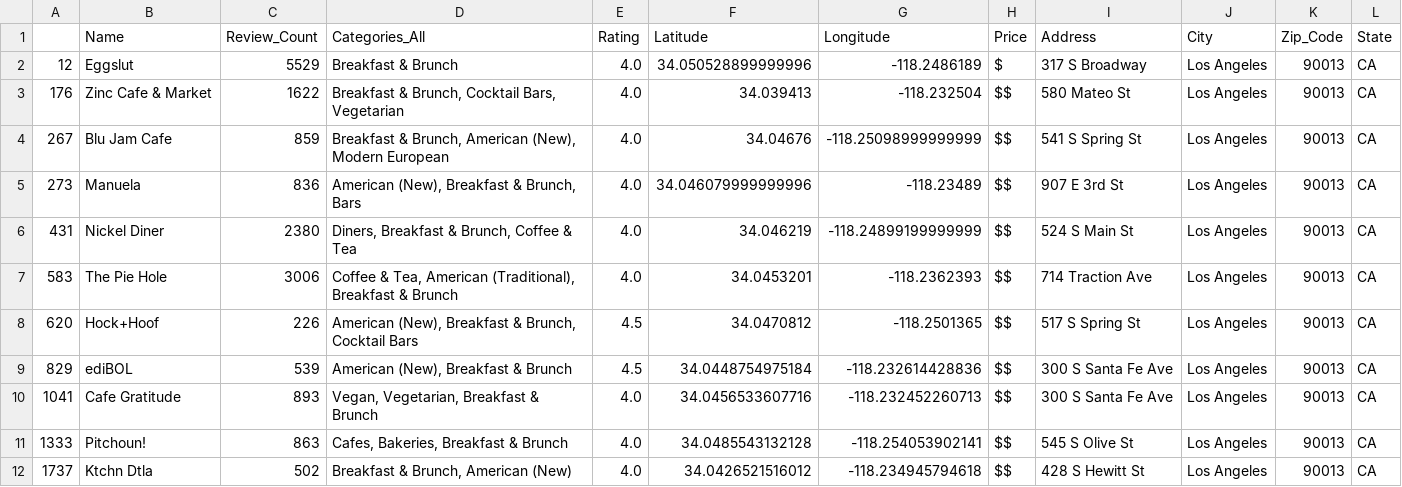
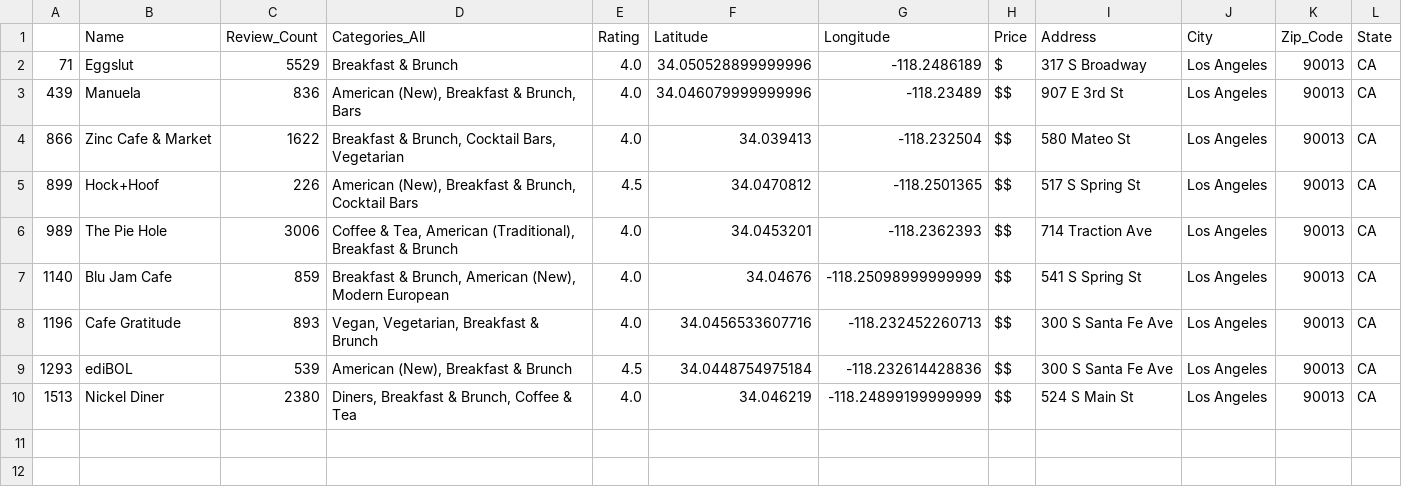
Before and after one commit to hmzskr/Project_3, a CSV file: map_info.csv, drawn as a sheet.

```diff
--- a/map_info.csv
+++ b/map_info.csv
@@ -1,12 +1,10 @@
 ,Name,Review_Count,Categories_All,Rating,Latitude,Longitude,Price,Address,City,Zip_Code,State
-12,Eggslut,5529,Breakfast & Brunch,4.0,34.050528899999996,-118.2486189,$,317 S Broadway,Los Angeles,90013,CA
-176,Zinc Cafe & Market,1622,"Breakfast & Brunch, Cocktail Bars, Vegetarian",4.0,34.039413,-118.232504,$$,580 Mateo St,Los Angeles,90013,CA
-267,Blu Jam Cafe,859,"Breakfast & Brunch, American (New), Modern European",4.0,34.04676,-118.25098999999999,$$,541 S Spring St,Los Angeles,90013,CA
-273,Manuela,836,"American (New), Breakfast & Brunch, Bars",4.0,34.046079999999996,-118.23489,$$,907 E 3rd St,Los Angeles,90013,CA
-431,Nickel Diner,2380,"Diners, Breakfast & Brunch, Coffee & Tea",4.0,34.046219,-118.24899199999999,$$,524 S Main St,Los Angeles,90013,CA
-583,The Pie Hole,3006,"Coffee & Tea, American (Traditional), Breakfast & Brunch",4.0,34.0453201,-118.2362393,$$,714 Traction Ave,Los Angeles,90013,CA
-620,Hock+Hoof,226,"American (New), Breakfast & Brunch, Cocktail Bars",4.5,34.0470812,-118.2501365,$$,517 S Spring St,Los Angeles,90013,CA
-829,ediBOL,539,"American (New), Breakfast & Brunch",4.5,34.0448754975184,-118.232614428836,$$,300 S Santa Fe Ave,Los Angeles,90013,CA
-1041,Cafe Gratitude,893,"Vegan, Vegetarian, Breakfast & Brunch",4.0,34.0456533607716,-118.232452260713,$$,300 S Santa Fe Ave,Los Angeles,90013,CA
-1333,Pitchoun!,863,"Cafes, Bakeries, Breakfast & Brunch",4.0,34.0485543132128,-118.254053902141,$$,545 S Olive St,Los Angeles,90013,CA
-1737,Ktchn Dtla,502,"Breakfast & Brunch, American (New)",4.0,34.0426521516012,-118.234945794618,$$,428 S Hewitt St,Los Angeles,90013,CA
+71,Eggslut,5529,Breakfast & Brunch,4.0,34.050528899999996,-118.2486189,$,317 S Broadway,Los Angeles,90013,CA
+439,Manuela,836,"American (New), Breakfast & Brunch, Bars",4.0,34.046079999999996,-118.23489,$$,907 E 3rd St,Los Angeles,90013,CA
+866,Zinc Cafe & Market,1622,"Breakfast & Brunch, Cocktail Bars, Vegetarian",4.0,34.039413,-118.232504,$$,580 Mateo St,Los Angeles,90013,CA
+899,Hock+Hoof,226,"American (New), Breakfast & Brunch, Cocktail Bars",4.5,34.0470812,-118.2501365,$$,517 S Spring St,Los Angeles,90013,CA
+989,The Pie Hole,3006,"Coffee & Tea, American (Traditional), Breakfast & Brunch",4.0,34.0453201,-118.2362393,$$,714 Traction Ave,Los Angeles,90013,CA
+1140,Blu Jam Cafe,859,"Breakfast & Brunch, American (New), Modern European",4.0,34.04676,-118.25098999999999,$$,541 S Spring St,Los Angeles,90013,CA
+1196,Cafe Gratitude,893,"Vegan, Vegetarian, Breakfast & Brunch",4.0,34.0456533607716,-118.232452260713,$$,300 S Santa Fe Ave,Los Angeles,90013,CA
+1293,ediBOL,539,"American (New), Breakfast & Brunch",4.5,34.0448754975184,-118.232614428836,$$,300 S Santa Fe Ave,Los Angeles,90013,CA
+1513,Nickel Diner,2380,"Diners, Breakfast & Brunch, Coffee & Tea",4.0,34.046219,-118.24899199999999,$$,524 S Main St,Los Angeles,90013,CA
```
Also changed, not shown: 3 other files.
